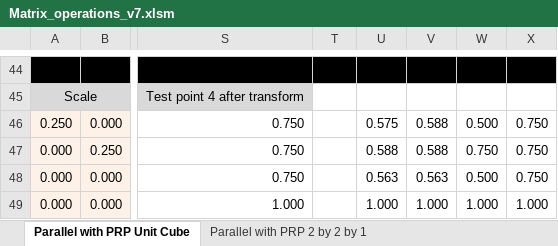
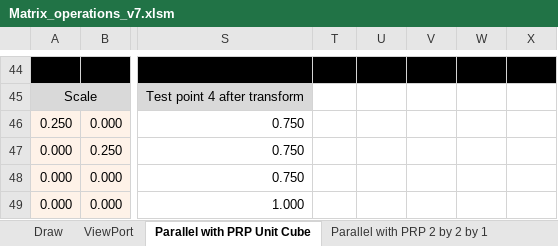
Before and after one commit to WoodMath/cse5365, an Excel workbook: Matrix_operations_v7.xlsm, sheet Parallel with PRP Unit Cube, drawn as a sheet; only a part is shown, gaps mark what is left out; values as stored, in another font and other column widths than the file's, no borders; the diff names each change by its address in the sheet, - before the commit and + after, or states it on an @@ line.

```diff
--- a/Matrix_operations_v7.xlsm (sheet Parallel with PRP Unit Cube)
+++ b/Matrix_operations_v7.xlsm (sheet Parallel with PRP Unit Cube)
-U46: 0.575
+U46: (empty)
-V46:V47: 0.588
+V46:V47: (empty)
-W46: 0.500
+W46: (empty)
-X46:X48: 0.750
+X46:X48: (empty)
-U47: 0.588
+U47: (empty)
-W47: 0.750
+W47: (empty)
-U48: 0.563
+U48: (empty)
-V48: 0.563
+V48: (empty)
-W48: 0.500
+W48: (empty)
-U49: 1.000
+U49: (empty)
-V49: 1.000
+V49: (empty)
-W49: 1.000
+W49: (empty)
-X49: 1.000
+X49: (empty)
```
Also changed, not shown: sheet Draw, sheet ViewPort, sheet Perspective viewing with PRP, other sheet tabs, formulas that keep their value, charts or pictures.
